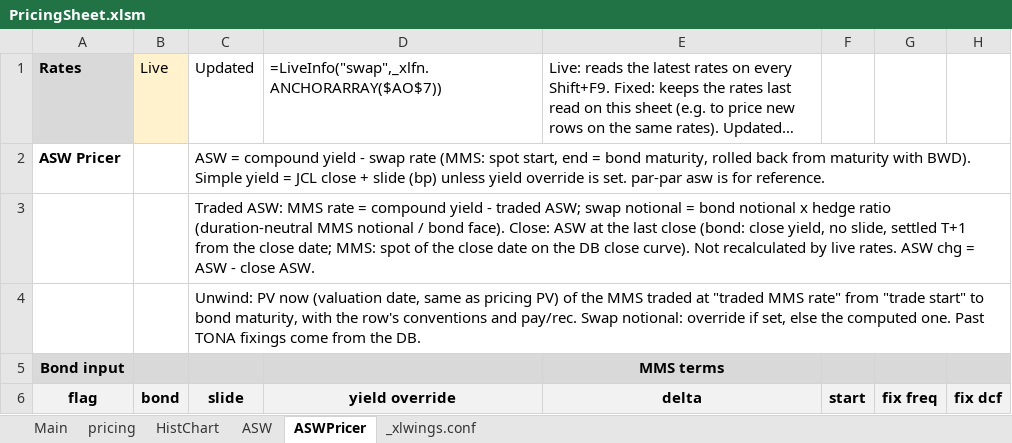
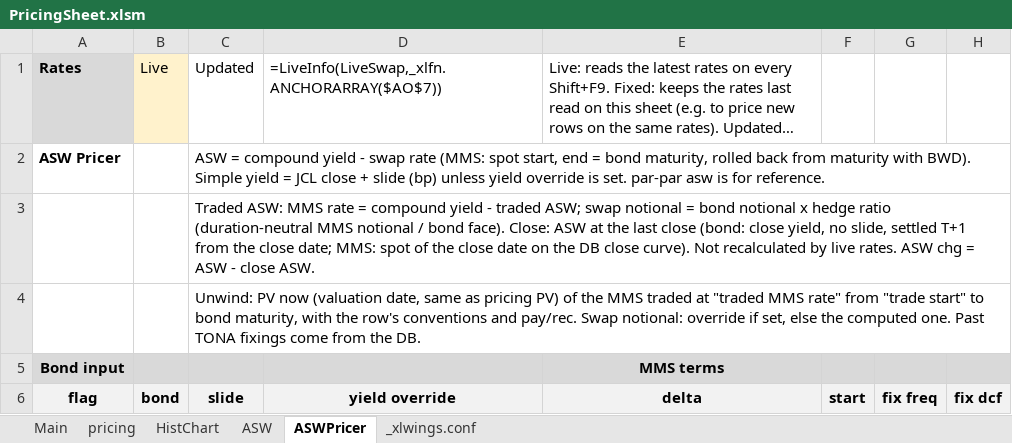
Before and after one commit to Nova-jp/pricing-sheet, an Excel workbook: templates/PricingSheet.xlsm, sheet ASWPricer, drawn as a sheet; only a part is shown; long unchanged cells end in …; values as stored, in another font and other column widths than the file's, no borders; formulas without a stored value are shown as written; the diff names each change by its address in the sheet, - before the commit and + after, or states it on an @@ line.

```diff
--- a/templates/PricingSheet.xlsm (sheet ASWPricer)
+++ b/templates/PricingSheet.xlsm (sheet ASWPricer)
-D1 (yield override): =LiveInfo("swap",_xlfn.ANCHORARRAY($AO$7))
+D1 (yield override): =LiveInfo(LiveSwap,_xlfn.ANCHORARRAY($AO$7))
```
Also changed, not shown: sheet pricing, sheet Main, sheet HistChart, hidden cells, charts or pictures.
